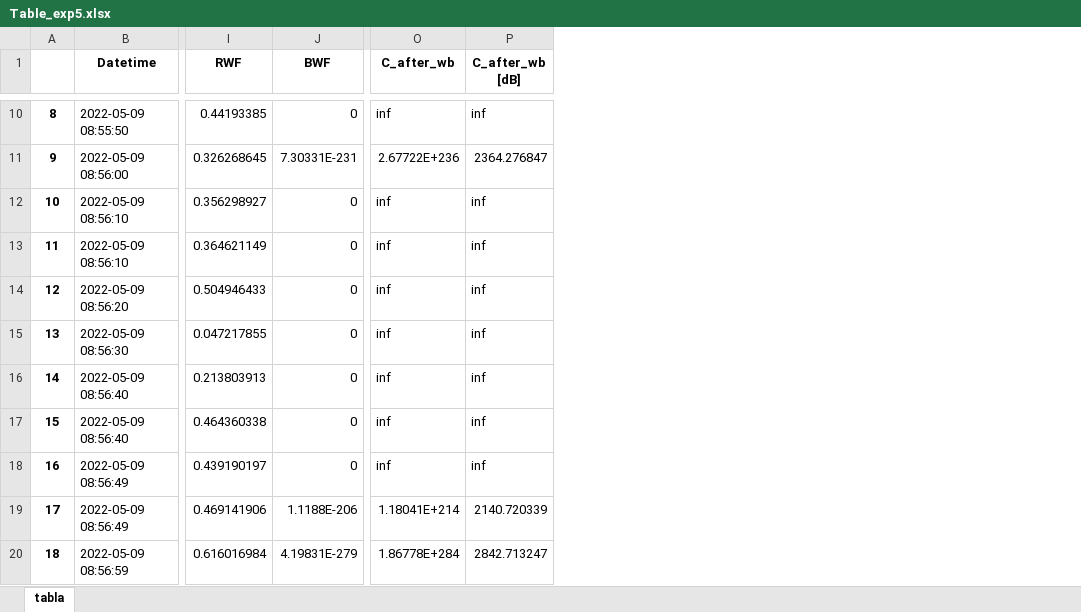
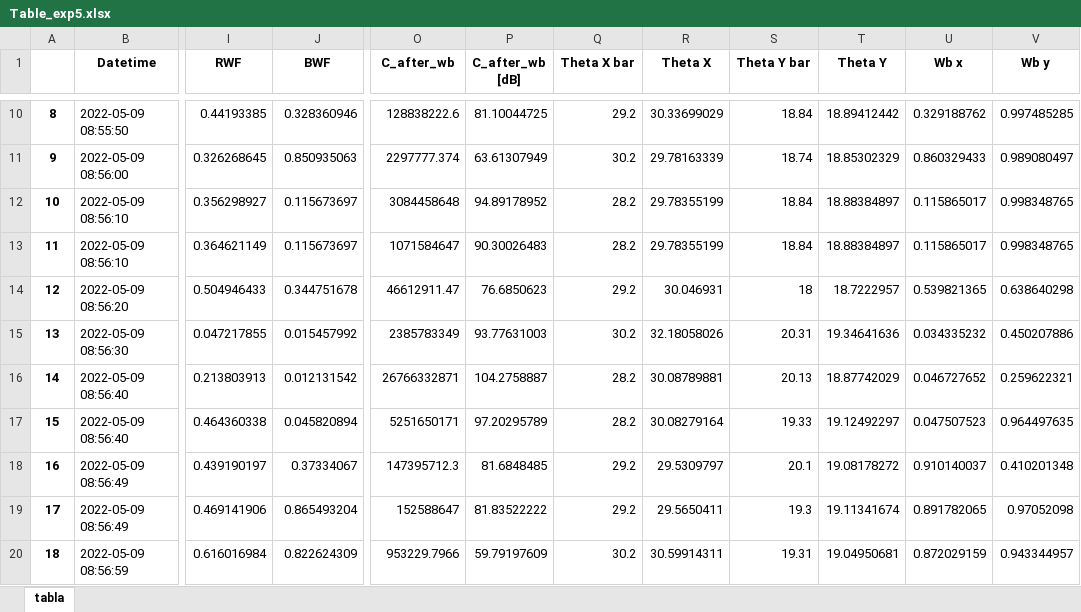
Before and after one commit to Gigiorg/SOPHy_Calibration, an Excel workbook: Post_processing/Tables_after_wr_wb/Table_exp5.xlsx, sheet tabla, drawn as a sheet; only a part is shown, gaps mark what is left out; values as stored, in another font and other column widths than the file's, no borders; the diff covers the shown part only; the diff names each change by its address in the sheet, - before the commit and + after, or states it on an @@ line.

```diff
--- a/Post_processing/Tables_after_wr_wb/Table_exp5.xlsx (sheet tabla)
+++ b/Post_processing/Tables_after_wr_wb/Table_exp5.xlsx (sheet tabla)
+column Q (Theta X bar), rows 10-20: 29.2 | 30.2 | 28.2 | 28.2 | 29.2 | 30.2 | 28.2 | 28.2 | 29.2 | 29.2 | 30.2
+column R (Theta X), rows 10-20: 30.33699029 | 29.78163339 | 29.78355199 | 29.78355199 | 30.046931 | 32.18058026 | 30.08789881 | 30.08279164 | 29.5309797 | 29.5650411 | 30.59914311
+column S (Theta Y bar), rows 10-20: 18.84 | 18.74 | 18.84 | 18.84 | 18 | 20.31 | 20.13 | 19.33 | 20.1 | 19.3 | 19.31
+column T (Theta Y), rows 10-20: 18.89412442 | 18.85302329 | 18.88384897 | 18.88384897 | 18.7222957 | 19.34641636 | 18.87742029 | 19.12492297 | 19.08178272 | 19.11341674 | 19.04950681
+column U (Wb x), rows 10-20: 0.329188762 | 0.860329433 | 0.115865017 | 0.115865017 | 0.539821365 | 0.034335232 | 0.046727652 | 0.047507523 | 0.910140037 | 0.891782065 | 0.872029159
+column V (Wb y), rows 10-20: 0.997485285 | 0.989080497 | 0.998348765 | 0.998348765 | 0.638640298 | 0.450207886 | 0.259622321 | 0.964497635 | 0.410201348 | 0.97052098 | 0.943344957
-J10 (BWF): 0
+J10 (BWF): 0.328360946
-O10 (C_after_wb): inf
+O10 (C_after_wb): 128838222.6
-P10 (C_after_wb [dB]): inf
+P10 (C_after_wb [dB]): 81.10044725
-J11 (BWF): 7.30331E-231
+J11 (BWF): 0.850935063
-O11 (C_after_wb): 2.67722E+236
+O11 (C_after_wb): 2297777.374
-P11 (C_after_wb [dB]): 2364.276847
+P11 (C_after_wb [dB]): 63.61307949
-J12:J13 (BWF): 0
+J12:J13 (BWF): 0.115673697
-O12 (C_after_wb): inf
+O12 (C_after_wb): 3084458648
-P12 (C_after_wb [dB]): inf
+P12 (C_after_wb [dB]): 94.89178952
-O13 (C_after_wb): inf
+O13 (C_after_wb): 1071584647
-P13 (C_after_wb [dB]): inf
+P13 (C_after_wb [dB]): 90.30026483
-J14 (BWF): 0
+J14 (BWF): 0.344751678
-O14 (C_after_wb): inf
+O14 (C_after_wb): 46612911.47
-P14 (C_after_wb [dB]): inf
+P14 (C_after_wb [dB]): 76.6850623
-J15 (BWF): 0
+J15 (BWF): 0.015457992
-O15 (C_after_wb): inf
+O15 (C_after_wb): 2385783349
-P15 (C_after_wb [dB]): inf
+P15 (C_after_wb [dB]): 93.77631003
-J16 (BWF): 0
+J16 (BWF): 0.012131542
-O16 (C_after_wb): inf
+O16 (C_after_wb): 26766332871
-P16 (C_after_wb [dB]): inf
+P16 (C_after_wb [dB]): 104.2758887
-J17 (BWF): 0
+J17 (BWF): 0.045820894
-O17 (C_after_wb): inf
+O17 (C_after_wb): 5251650171
-P17 (C_after_wb [dB]): inf
+P17 (C_after_wb [dB]): 97.20295789
-J18 (BWF): 0
+J18 (BWF): 0.37334067
-O18 (C_after_wb): inf
+O18 (C_after_wb): 147395712.3
-P18 (C_after_wb [dB]): inf
+P18 (C_after_wb [dB]): 81.6848485
-J19 (BWF): 1.1188E-206
+J19 (BWF): 0.865493204
-O19 (C_after_wb): 1.18041E+214
+O19 (C_after_wb): 152588647
-P19 (C_after_wb [dB]): 2140.720339
+P19 (C_after_wb [dB]): 81.83522222
-J20 (BWF): 4.19831E-279
+J20 (BWF): 0.822624309
-O20 (C_after_wb): 1.86778E+284
+O20 (C_after_wb): 953229.7966
-P20 (C_after_wb [dB]): 2842.713247
+P20 (C_after_wb [dB]): 59.79197609
```
Also changed, not shown: 66 edited cells elsewhere in this sheet, Post_processing/Tables_after_wr_wb/Table_exp1.xlsx, Post_processing/Tables_after_wr_wb/Table_exp2.xlsx, 4 other files.
